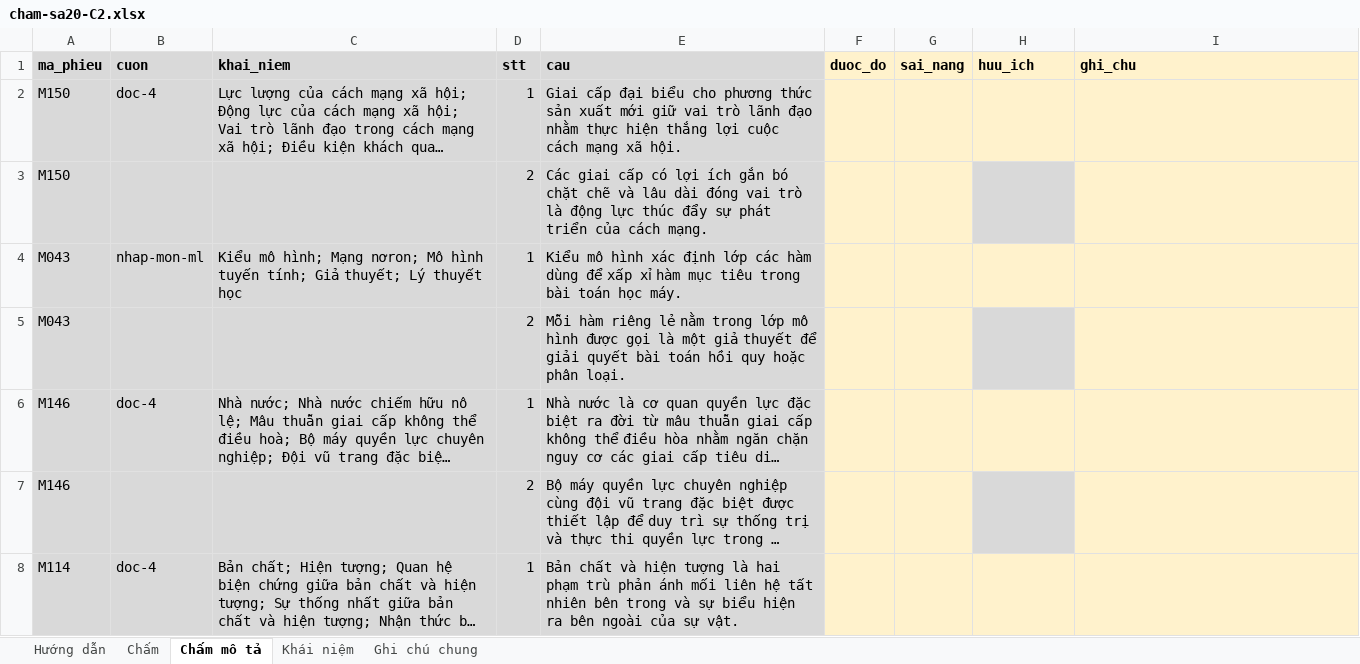
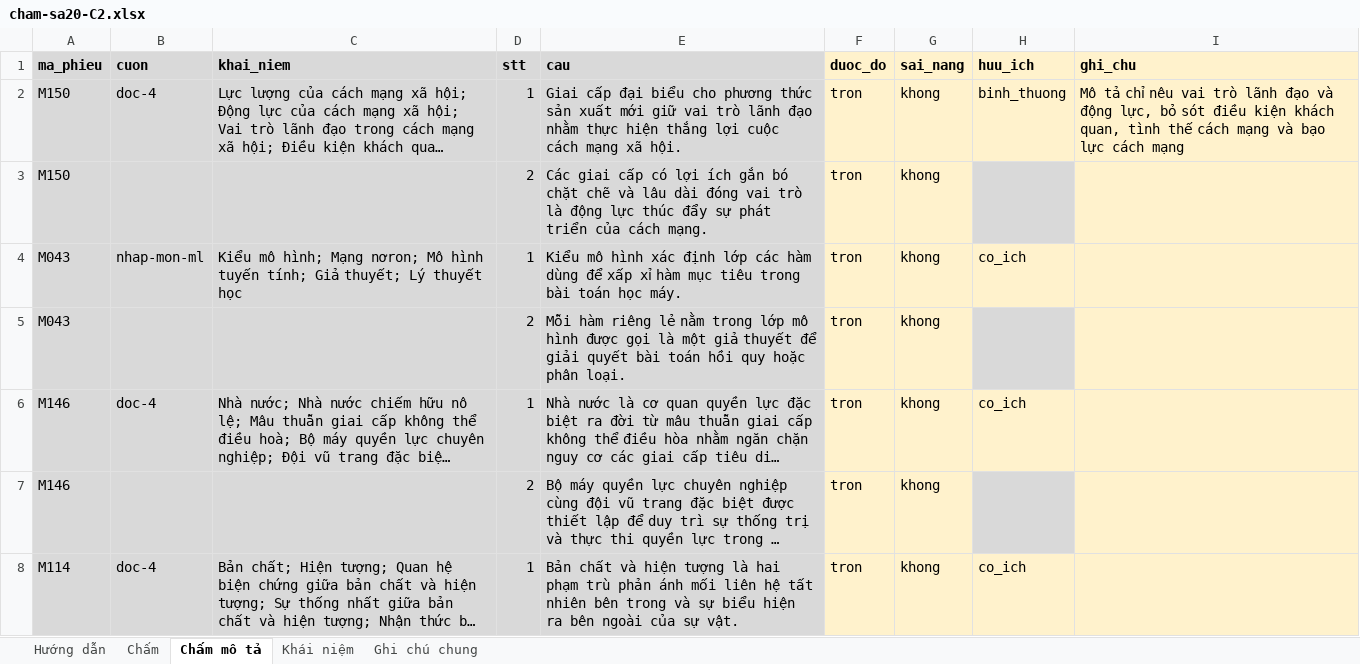
Before and after one commit to Thanhngo0812/chamdiem, an Excel workbook: danh-gia-pha-b/sa20-giao-nguoi-cham/cham-sa20-C2.xlsx, sheet Chấm mô tả, drawn as a sheet; only a part is shown; long unchanged cells end in …; values as stored, in another font and other column widths than the file's, no borders; the diff covers the shown part only; the diff names each change by its address in the sheet, - before the commit and + after, or states it on an @@ line.

```diff
--- a/danh-gia-pha-b/sa20-giao-nguoi-cham/cham-sa20-C2.xlsx (sheet Chấm mô tả)
+++ b/danh-gia-pha-b/sa20-giao-nguoi-cham/cham-sa20-C2.xlsx (sheet Chấm mô tả)
-F2:F8 (duoc_do): (empty)
+F2:F8 (duoc_do): tron
-G2:G8 (sai_nang): (empty)
+G2:G8 (sai_nang): khong
-H2 (huu_ich): (empty)
+H2 (huu_ich): binh_thuong
-I2 (ghi_chu): (empty)
+I2 (ghi_chu): Mô tả chỉ nêu vai trò lãnh đạo và động lực, bỏ sót điều kiện khách quan, tình thế cách mạng và bạo lực cách mạng
-H4 (huu_ich): (empty)
+H4 (huu_ich): co_ich
-H6 (huu_ich): (empty)
+H6 (huu_ich): co_ich
-H8 (huu_ich): (empty)
+H8 (huu_ich): co_ich
```
Also changed, not shown: 311 edited cells elsewhere in this sheet, sheet Chấm, sheet Hướng dẫn, sheet Ghi chú chung, danh-gia-pha-b/sa20-giao-nguoi-cham/thu-sa20-C2.xlsx, 15 other files.
